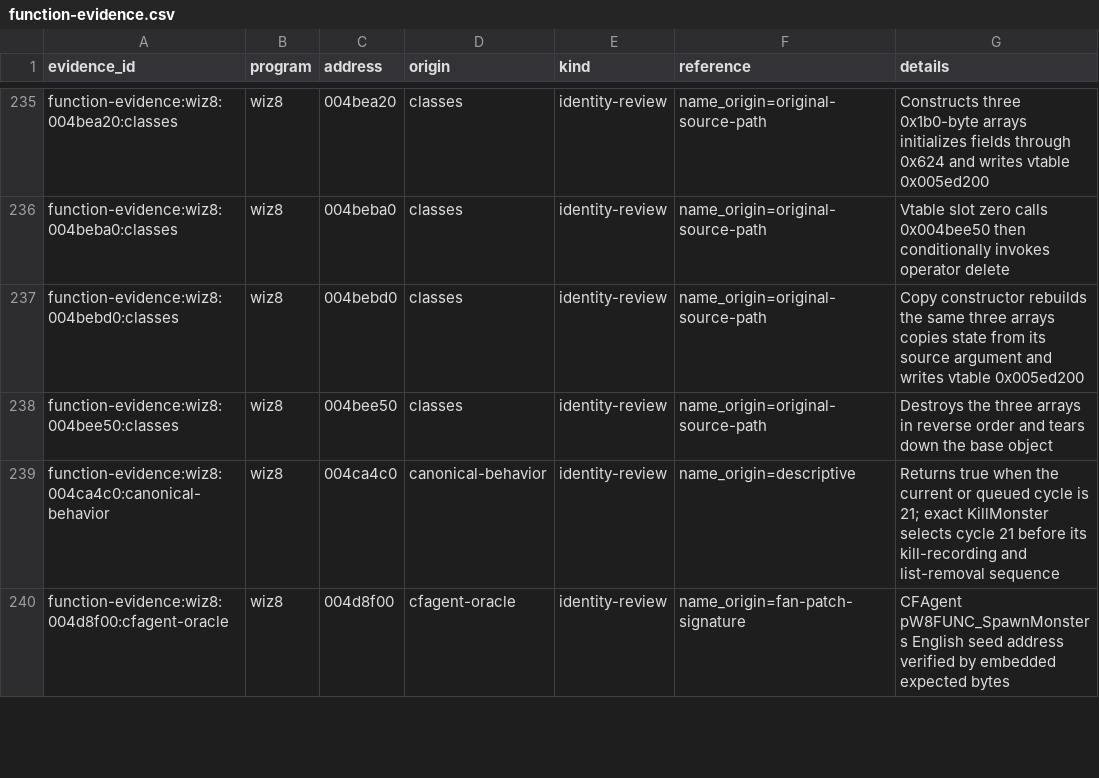
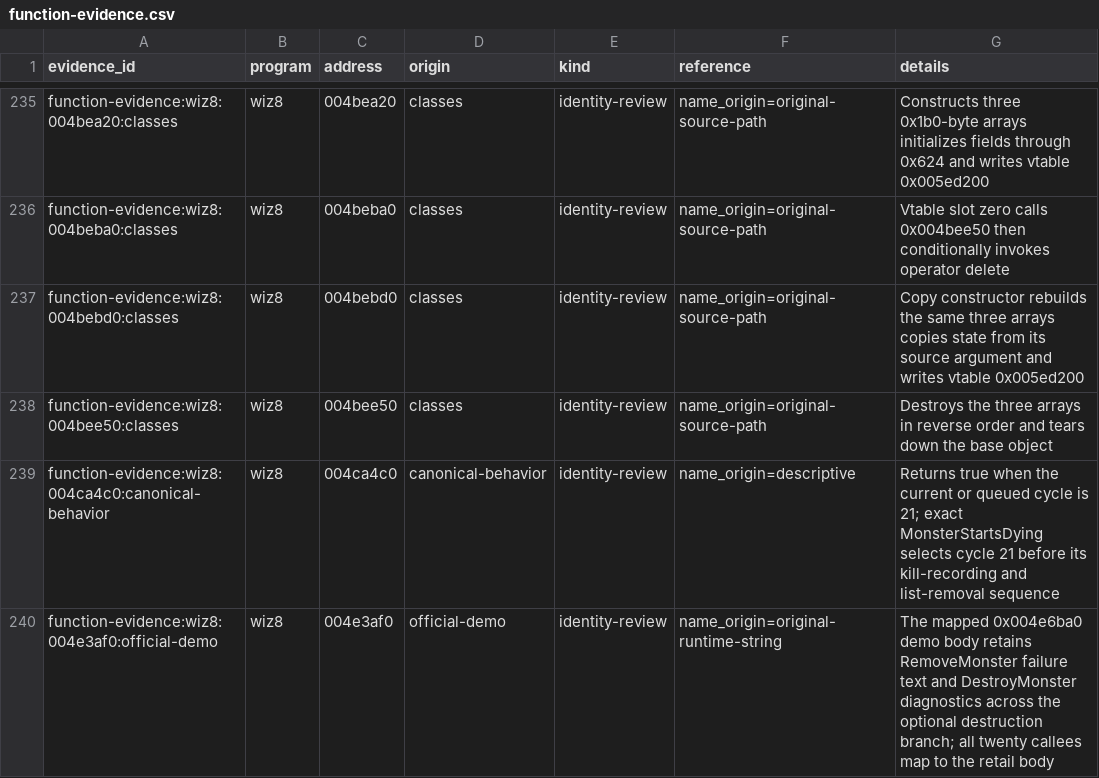
Before and after one commit to agluszak/wizardry-8-decomp, a CSV file: evidence/reviewed/wiz8/function-evidence.csv, drawn as a sheet; only a part is shown, gaps mark what is left out; the shorter side is filled out with more unchanged rows; the diff covers the shown part only.

Commit message:
wiz8: recover MonsterManager runtime names

```diff
--- a/evidence/reviewed/wiz8/function-evidence.csv
+++ b/evidence/reviewed/wiz8/function-evidence.csv
@@ -238,2 +238,3 @@ function-evidence:wiz8:004bebd0:classes,wiz8,004bebd0,classes,identity-review,na
 function-evidence:wiz8:004bee50:classes,wiz8,004bee50,classes,identity-review,name_origin=original-source-path,Destroys the three arrays in reverse order and tears down the base object
-function-evidence:wiz8:004ca4c0:canonical-behavior,wiz8,004ca4c0,canonical-behavior,identity-review,name_origin=descriptive,Returns true when the current or queued cycle is 21; exact KillMonster selects cycle 21 before its kill-recording and list-removal sequence
+function-evidence:wiz8:004ca4c0:canonical-behavior,wiz8,004ca4c0,canonical-behavior,identity-review,name_origin=descriptive,Returns true when the current or queued cycle is 21; exact MonsterStartsDying selects cycle 21 before its kill-recording and list-removal sequence
+function-evidence:wiz8:004e3af0:official-demo,wiz8,004e3af0,official-demo,identity-review,name_origin=original-runtime-string,The mapped 0x004e6ba0 demo body retains RemoveMonster failure text and DestroyMonster diagnostics across the optional destruction branch; all twenty callees map to the retail body
```
Also changed, not shown: 8 added rows and 1 edited cell elsewhere in this file, config/reccmp/wiz8-gameplay-boundaries.csv, evidence/reviewed/wiz8/classes.csv, 7 other files.
